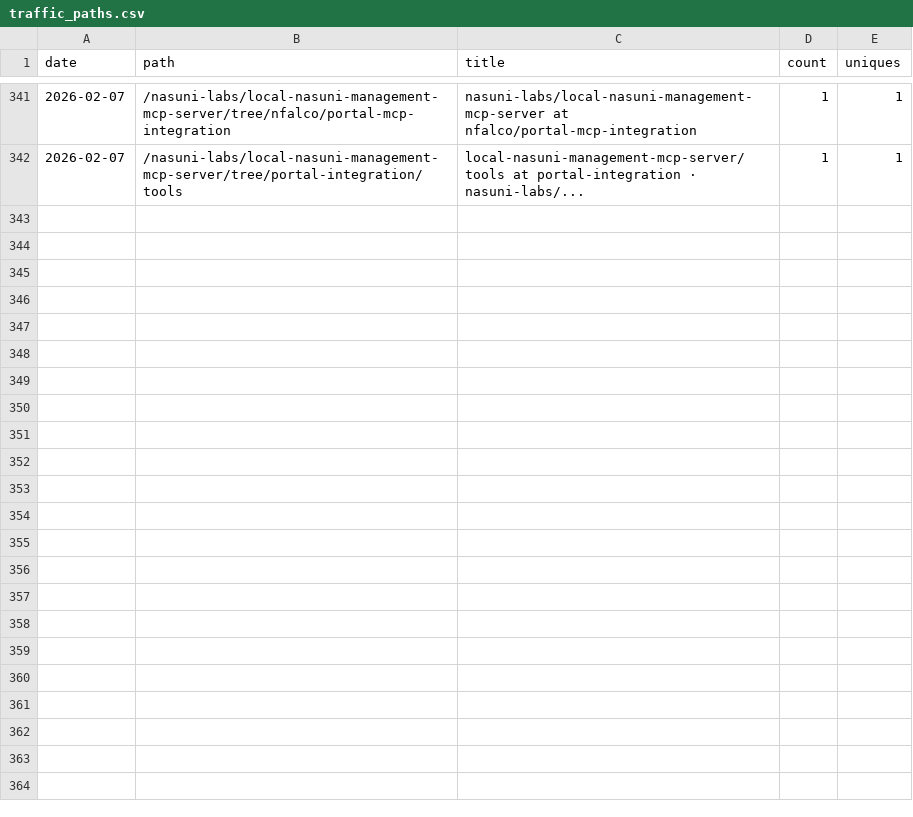
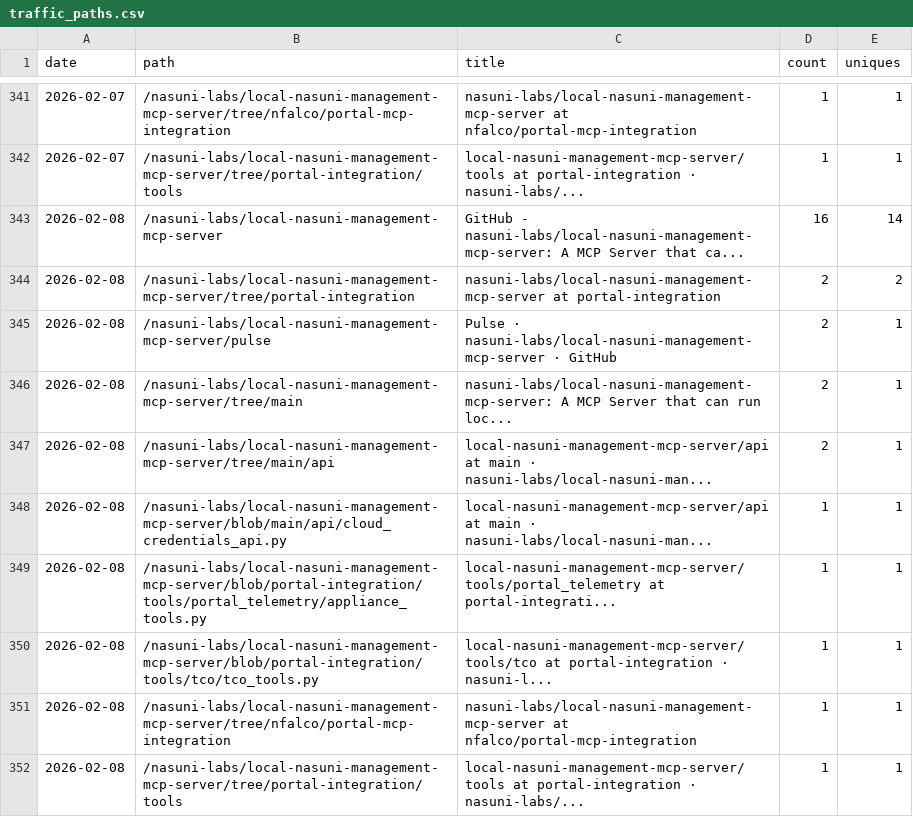
Before and after one commit to nasuni-labs/local-nasuni-management-mcp-server, a CSV file: data/traffic_paths.csv, drawn as a sheet; only a part is shown, gaps mark what is left out.

```diff
--- a/data/traffic_paths.csv
+++ b/data/traffic_paths.csv
@@ -342 +342,11 @@ date,path,title,count,uniques
 2026-02-07,/nasuni-labs/local-nasuni-management-mcp-server/tree/portal-integration/tools,local-nasuni-management-mcp-server/tools at portal-integration · nasuni-labs/...,1,1
+2026-02-08,/nasuni-labs/local-nasuni-management-mcp-server,GitHub - nasuni-labs/local-nasuni-management-mcp-server: A MCP Server that ca...,16,14
+2026-02-08,/nasuni-labs/local-nasuni-management-mcp-server/tree/portal-integration,nasuni-labs/local-nasuni-management-mcp-server at portal-integration,2,2
+2026-02-08,/nasuni-labs/local-nasuni-management-mcp-server/pulse,Pulse · nasuni-labs/local-nasuni-management-mcp-server · GitHub,2,1
+2026-02-08,/nasuni-labs/local-nasuni-management-mcp-server/tree/main,nasuni-labs/local-nasuni-management-mcp-server: A MCP Server that can run loc...,2,1
+2026-02-08,/nasuni-labs/local-nasuni-management-mcp-server/tree/main/api,local-nasuni-management-mcp-server/api at main · nasuni-labs/local-nasuni-man...,2,1
+2026-02-08,/nasuni-labs/local-nasuni-management-mcp-server/blob/main/api/cloud_credentials_api.py,local-nasuni-management-mcp-server/api at main · nasuni-labs/local-nasuni-man...,1,1
+2026-02-08,/nasuni-labs/local-nasuni-management-mcp-server/blob/portal-integration/tools/portal_telemetry/appliance_tools.py,local-nasuni-management-mcp-server/tools/portal_telemetry at portal-integrati...,1,1
+2026-02-08,/nasuni-labs/local-nasuni-management-mcp-server/blob/portal-integration/tools/tco/tco_tools.py,local-nasuni-management-mcp-server/tools/tco at portal-integration · nasuni-l...,1,1
+2026-02-08,/nasuni-labs/local-nasuni-management-mcp-server/tree/nfalco/portal-mcp-integration,nasuni-labs/local-nasuni-management-mcp-server at nfalco/portal-mcp-integration,1,1
+2026-02-08,/nasuni-labs/local-nasuni-management-mcp-server/tree/portal-integration/tools,local-nasuni-management-mcp-server/tools at portal-integration · nasuni-labs/...,1,1
```
Also changed, not shown: data/traffic_clones.csv, data/traffic_referrers.csv, 1 other file.
